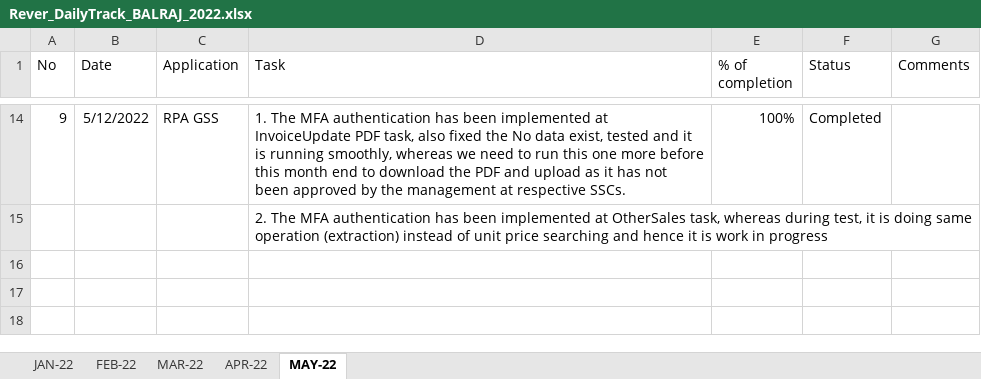
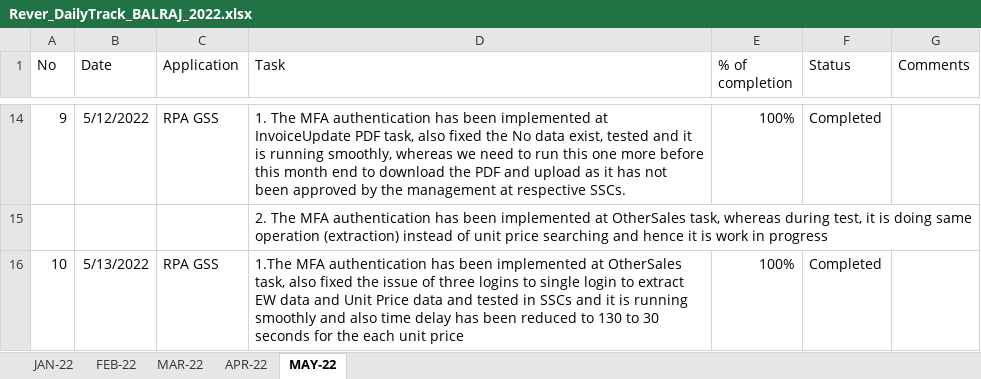
Before and after one commit to RIGELSOFTSINGAPORE/DailyTracker, an Excel workbook: Rever_DailyTrack_BALRAJ_2022.xlsx, sheet MAY-22, drawn as a sheet; only a part is shown, gaps mark what is left out; values as stored, in another font and other column widths than the file's, no borders; the diff names each change by its address in the sheet, - before the commit and + after, or states it on an @@ line.

Commit message:
Add files via upload

```diff
--- a/Rever_DailyTrack_BALRAJ_2022.xlsx (sheet MAY-22)
+++ b/Rever_DailyTrack_BALRAJ_2022.xlsx (sheet MAY-22)
+row 16: 10 | 5/13/2022 | RPA GSS | 1.The MFA authentication has been implemented at OtherSales task, also fixed the issue of three logins to single login to extract EW data and Unit Price data and tested in SSCs and it is running smoothly and also time delay has been reduced to 130 to 30 seconds for the each unit price | 100% | Completed
```
